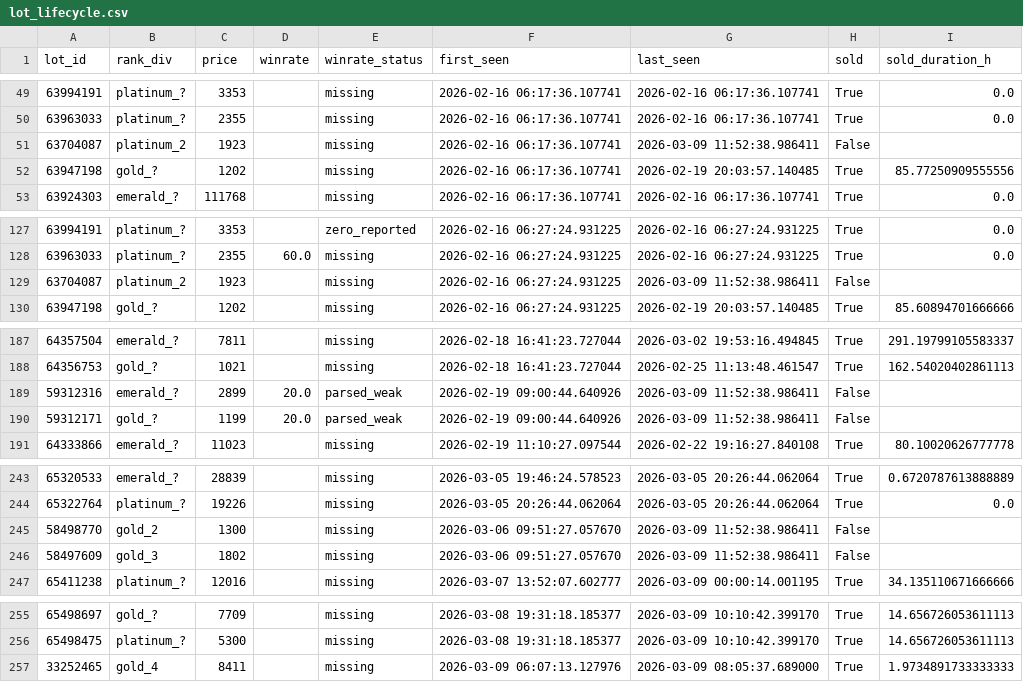
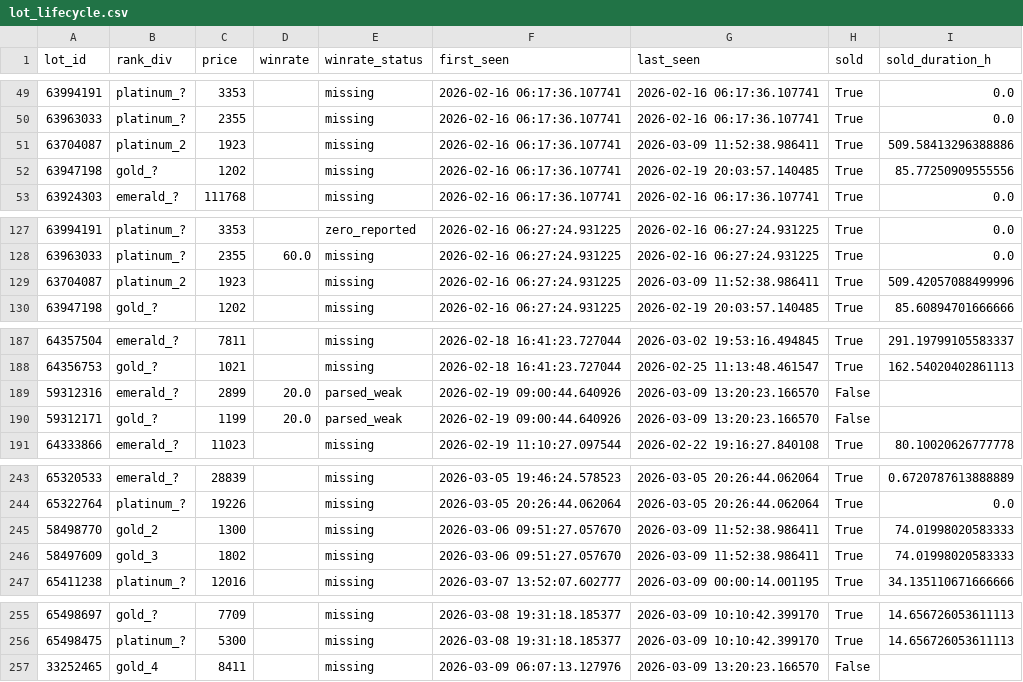
Before and after one commit to bel1k66/funpay-tracker, a CSV file: lot_lifecycle.csv, drawn as a sheet; only a part is shown, gaps mark what is left out; the diff covers the shown part only.

```diff
--- a/lot_lifecycle.csv
+++ b/lot_lifecycle.csv
@@ -50,3 +50,3 @@ lot_id,rank_div,price,winrate,winrate_status,first_seen,last_seen,sold,sold_dura
 63963033,platinum_?,2355,,missing,2026-02-16 06:17:36.107741,2026-02-16 06:17:36.107741,True,0.0
-63704087,platinum_2,1923,,missing,2026-02-16 06:17:36.107741,2026-03-09 11:52:38.986411,False,
+63704087,platinum_2,1923,,missing,2026-02-16 06:17:36.107741,2026-03-09 11:52:38.986411,True,509.58413296388886
 63947198,gold_?,1202,,missing,2026-02-16 06:17:36.107741,2026-02-19 20:03:57.140485,True,85.77250909555556
@@ -128,3 +128,3 @@ lot_id,rank_div,price,winrate,winrate_status,first_seen,last_seen,sold,sold_dura
 63963033,platinum_?,2355,60.0,missing,2026-02-16 06:27:24.931225,2026-02-16 06:27:24.931225,True,0.0
-63704087,platinum_2,1923,,missing,2026-02-16 06:27:24.931225,2026-03-09 11:52:38.986411,False,
+63704087,platinum_2,1923,,missing,2026-02-16 06:27:24.931225,2026-03-09 11:52:38.986411,True,509.42057088499996
 63947198,gold_?,1202,,missing,2026-02-16 06:27:24.931225,2026-02-19 20:03:57.140485,True,85.60894701666666
@@ -188,4 +188,4 @@ lot_id,rank_div,price,winrate,winrate_status,first_seen,last_seen,sold,sold_dura
 64356753,gold_?,1021,,missing,2026-02-18 16:41:23.727044,2026-02-25 11:13:48.461547,True,162.54020402861113
-59312316,emerald_?,2899,20.0,parsed_weak,2026-02-19 09:00:44.640926,2026-03-09 11:52:38.986411,False,
-59312171,gold_?,1199,20.0,parsed_weak,2026-02-19 09:00:44.640926,2026-03-09 11:52:38.986411,False,
+59312316,emerald_?,2899,20.0,parsed_weak,2026-02-19 09:00:44.640926,2026-03-09 13:20:23.166570,False,
+59312171,gold_?,1199,20.0,parsed_weak,2026-02-19 09:00:44.640926,2026-03-09 13:20:23.166570,False,
 64333866,emerald_?,11023,,missing,2026-02-19 11:10:27.097544,2026-02-22 19:16:27.840108,True,80.10020626777778
@@ -244,4 +244,4 @@ lot_id,rank_div,price,winrate,winrate_status,first_seen,last_seen,sold,sold_dura
 65322764,platinum_?,19226,,missing,2026-03-05 20:26:44.062064,2026-03-05 20:26:44.062064,True,0.0
-58498770,gold_2,1300,,missing,2026-03-06 09:51:27.057670,2026-03-09 11:52:38.986411,False,
-58497609,gold_3,1802,,missing,2026-03-06 09:51:27.057670,2026-03-09 11:52:38.986411,False,
+58498770,gold_2,1300,,missing,2026-03-06 09:51:27.057670,2026-03-09 11:52:38.986411,True,74.01998020583333
+58497609,gold_3,1802,,missing,2026-03-06 09:51:27.057670,2026-03-09 11:52:38.986411,True,74.01998020583333
 65411238,platinum_?,12016,,missing,2026-03-07 13:52:07.602777,2026-03-09 00:00:14.001195,True,34.135110671666666
@@ -256,2 +256,2 @@ lot_id,rank_div,price,winrate,winrate_status,first_seen,last_seen,sold,sold_dura
 65498475,platinum_?,5300,,missing,2026-03-08 19:31:18.185377,2026-03-09 10:10:42.399170,True,14.656726053611113
-33252465,gold_4,8411,,missing,2026-03-09 06:07:13.127976,2026-03-09 08:05:37.689000,True,1.9734891733333333
+33252465,gold_4,8411,,missing,2026-03-09 06:07:13.127976,2026-03-09 13:20:23.166570,False,
```
Also changed, not shown: 30 edited cells elsewhere in this file.
